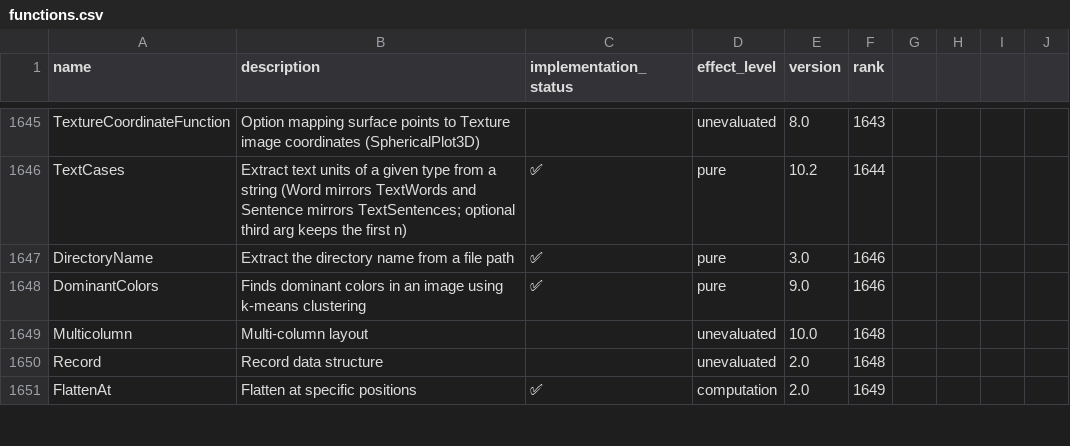
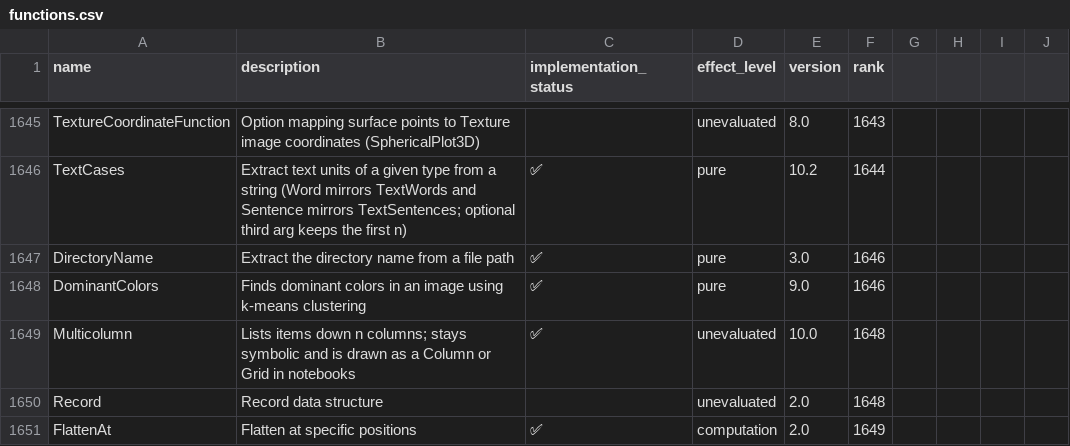
Before and after one commit to ad-si/Woxi, a CSV file: functions.csv, drawn as a sheet; only a part is shown, gaps mark what is left out.

```diff
--- a/functions.csv
+++ b/functions.csv
@@ -1648,3 +1648,3 @@ DirectoryName,Extract the directory name from a file path,✅,pure,3.0,1646
 DominantColors,Finds dominant colors in an image using k-means clustering,✅,pure,9.0,1646
-Multicolumn,Multi-column layout,,unevaluated,10.0,1648
+Multicolumn,Lists items down n columns; stays symbolic and is drawn as a Column or Grid in notebooks,✅,unevaluated,10.0,1648
 Record,Record data structure,,unevaluated,2.0,1648
```
Also changed, not shown: 2 other files.
